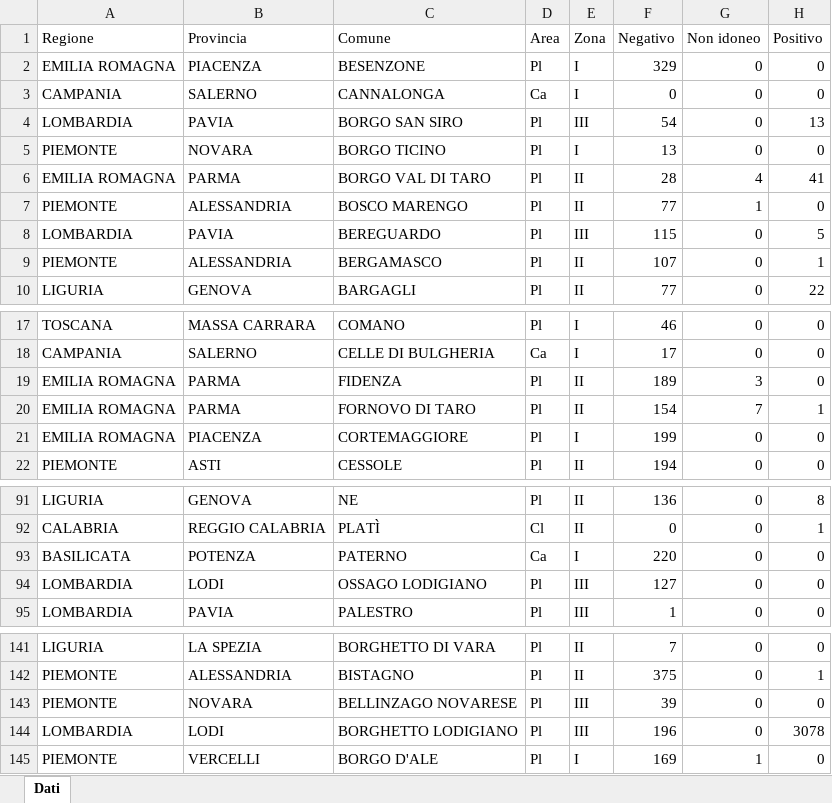
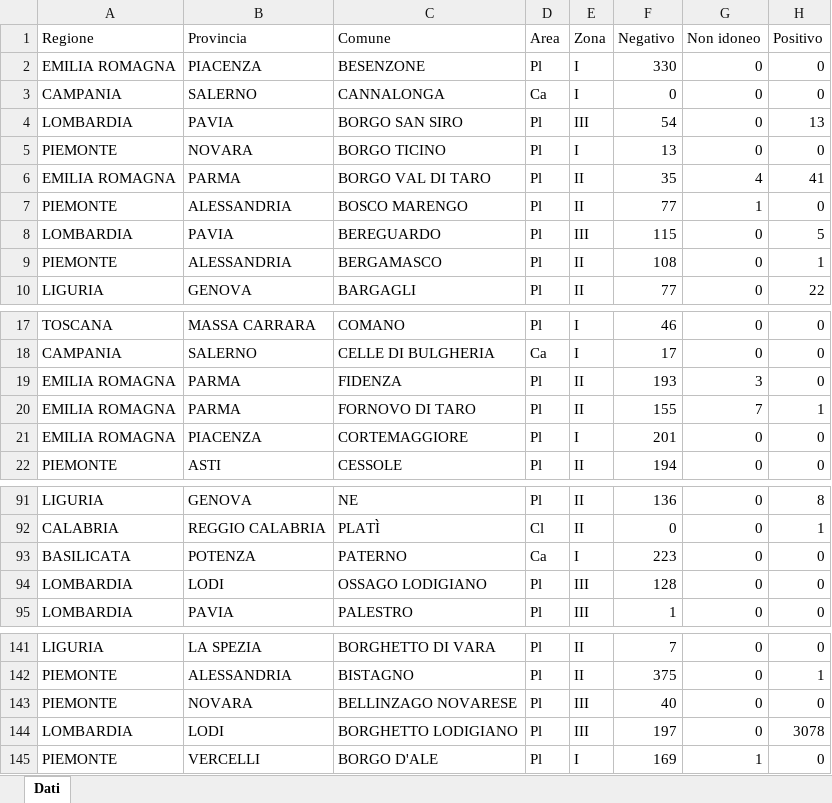
Before and after one commit to IZSAM-StatGIS/ReportPSA, an Excel workbook: Download/Comuni_PSA.xlsx, sheet Dati, drawn as a sheet; only a part is shown, gaps mark what is left out; values as stored, in another font and other column widths than the file's, no borders; the diff covers the shown part only; the diff names each change by its address in the sheet, - before the commit and + after, or states it on an @@ line.

```diff
--- a/Download/Comuni_PSA.xlsx (sheet Dati)
+++ b/Download/Comuni_PSA.xlsx (sheet Dati)
-F2 (Negativo): 329
+F2 (Negativo): 330
-F6 (Negativo): 28
+F6 (Negativo): 35
-F9 (Negativo): 107
+F9 (Negativo): 108
-F19 (Negativo): 189
+F19 (Negativo): 193
-F20 (Negativo): 154
+F20 (Negativo): 155
-F21 (Negativo): 199
+F21 (Negativo): 201
-F93 (Negativo): 220
+F93 (Negativo): 223
-F94 (Negativo): 127
+F94 (Negativo): 128
-F143 (Negativo): 39
+F143 (Negativo): 40
-F144 (Negativo): 196
+F144 (Negativo): 197
```
Also changed, not shown: 49 edited cells elsewhere in this sheet, Download/Allevamenti_ZP.xlsx, Download/Capi_ZR.xlsx, 33 other files.
